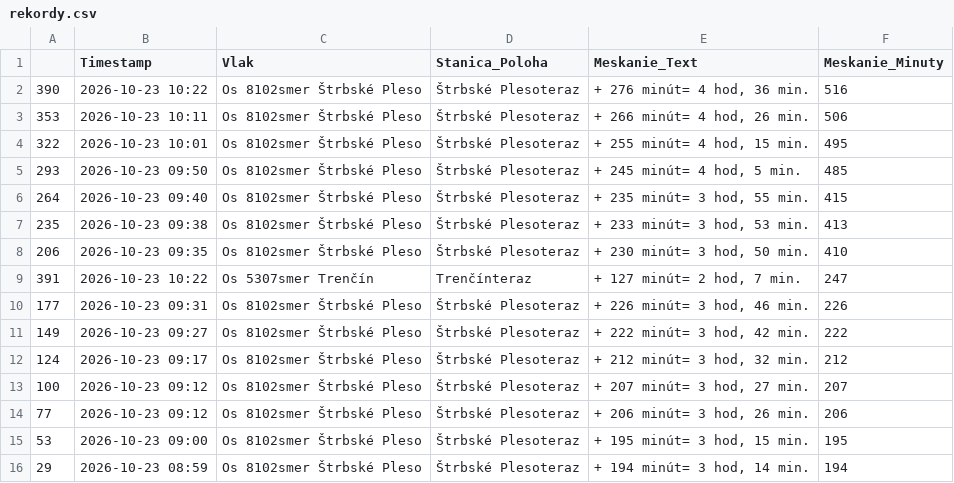
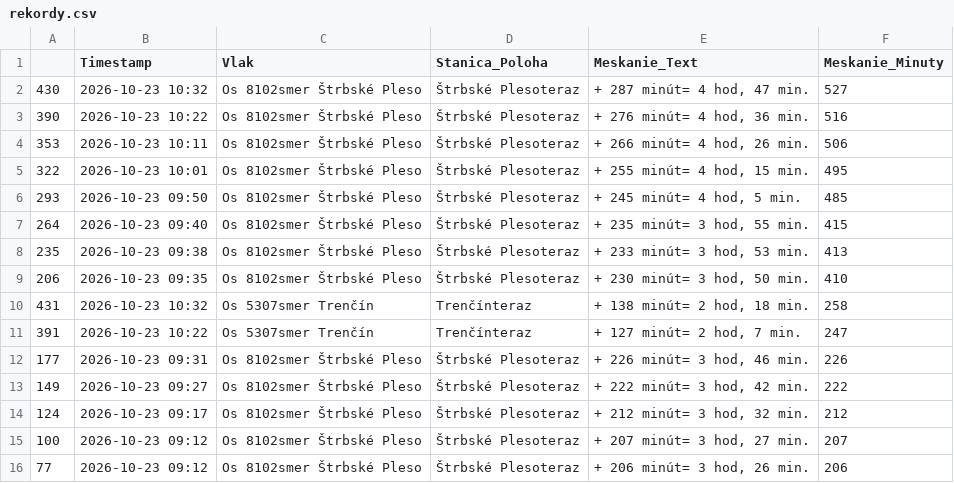
Before and after one commit to lalasonycierny/idos-meskanie, a CSV file: statistiky/rekordy.csv, drawn as a sheet; removed rows and columns are numbered as before the commit, all else as after; the diff names each change by its address in the sheet, - before the commit and + after, or states it on an @@ line.

```diff
--- a/statistiky/rekordy.csv
+++ b/statistiky/rekordy.csv
+row 2: 430 | 2026-10-23 10:32 | Os 8102smer Štrbské Pleso | Štrbské Plesoteraz | + 287 minút= 4 hod, 47 min. | 527
+row 10: 431 | 2026-10-23 10:32 | Os 5307smer Trenčín | Trenčínteraz | + 138 minút= 2 hod, 18 min. | 258
-row 15: 53 | 2026-10-23 09:00 | Os 8102smer Štrbské Pleso | Štrbské Plesoteraz | + 195 minút= 3 hod, 15 min. | 195
-row 16: 29 | 2026-10-23 08:59 | Os 8102smer Štrbské Pleso | Štrbské Plesoteraz | + 194 minút= 3 hod, 14 min. | 194
```
Also changed, not shown: data/databaza_meskani.csv, statistiky/stanice_najcastejsie_nad15.csv, 37 other files.
